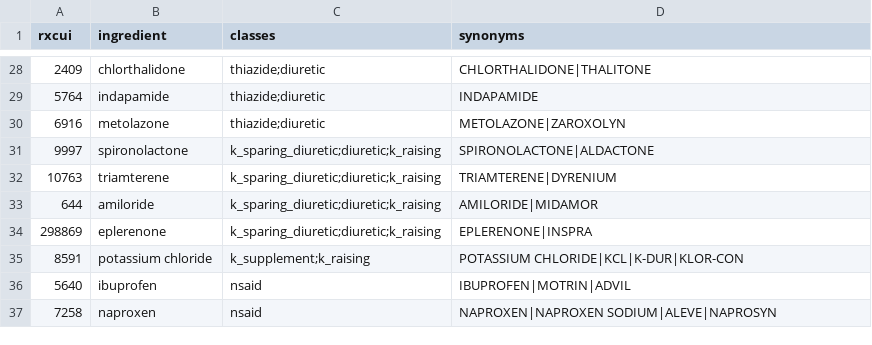
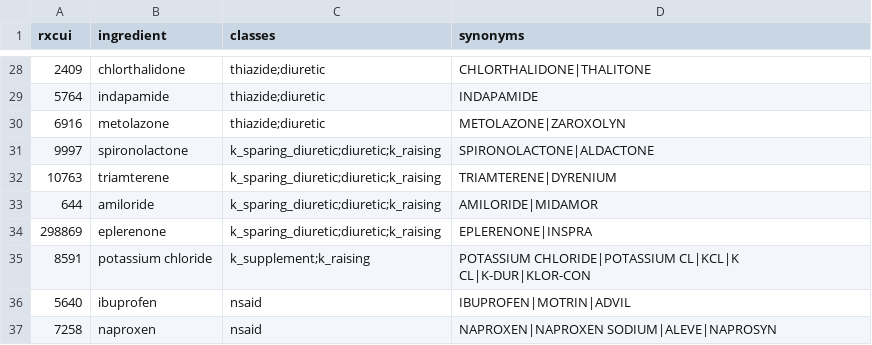
Before and after one commit to rscolling/medsafe-cds, a CSV file: data/mapping/rxnorm_ingredients.csv, drawn as a sheet; only a part is shown, gaps mark what is left out.

Commit message:
fix(labs,mapping): serum-only labs with plausibility+unit normalisation, combination drugs expanded per ingredient, non-systemic products excluded, unchecked drafts reported (review H3, H2, M1, M7, M9, M10, L1-L4, L14 parse side)

```diff
--- a/data/mapping/rxnorm_ingredients.csv
+++ b/data/mapping/rxnorm_ingredients.csv
@@ -34,3 +34,3 @@ rxcui,ingredient,classes,synonyms
 298869,eplerenone,k_sparing_diuretic;diuretic;k_raising,EPLERENONE|INSPRA
-8591,potassium chloride,k_supplement;k_raising,POTASSIUM CHLORIDE|KCL|K-DUR|KLOR-CON
+8591,potassium chloride,k_supplement;k_raising,POTASSIUM CHLORIDE|POTASSIUM CL|KCL|K CL|K-DUR|KLOR-CON
 5640,ibuprofen,nsaid,IBUPROFEN|MOTRIN|ADVIL
```
Also changed, not shown: 13 other files.
